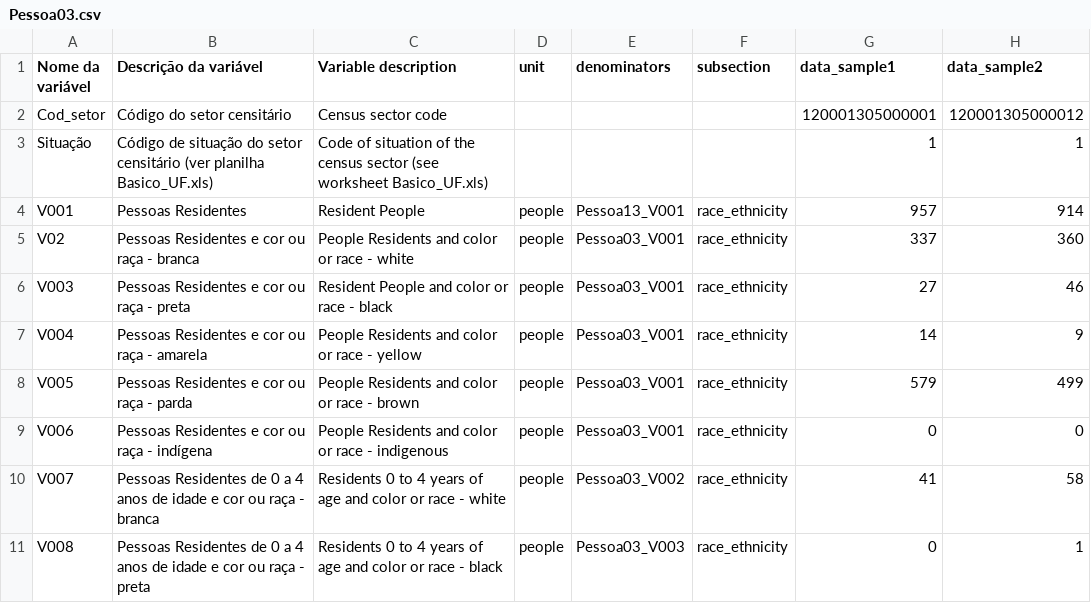
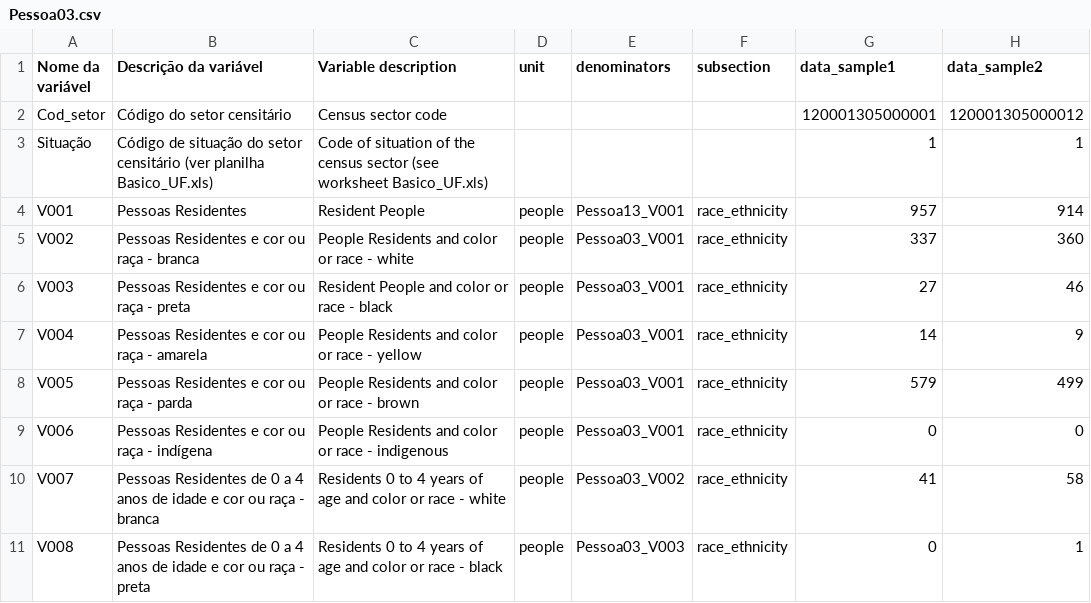
Before and after one commit to CartoDB/bigmetadata, a CSV file: tasks/br/meta/Pessoa03.csv, drawn as a sheet; only a part is shown.

```diff
--- a/tasks/br/meta/Pessoa03.csv
+++ b/tasks/br/meta/Pessoa03.csv
@@ -4,3 +4,3 @@ Situação,Código de situação do setor censitário (ver planilha Basico_UF.xl
 V001,Pessoas Residentes,Resident People,people,Pessoa13_V001,race_ethnicity,957,914
-V02,Pessoas Residentes e cor ou raça - branca,People Residents and color or race - white,people,Pessoa03_V001,race_ethnicity,337,360
+V002,Pessoas Residentes e cor ou raça - branca,People Residents and color or race - white,people,Pessoa03_V001,race_ethnicity,337,360
 V003,Pessoas Residentes e cor ou raça - preta,Resident People and color or race - black,people,Pessoa03_V001,race_ethnicity,27,46
```
Also changed, not shown: tasks/br/meta/Pessoa02.csv.
